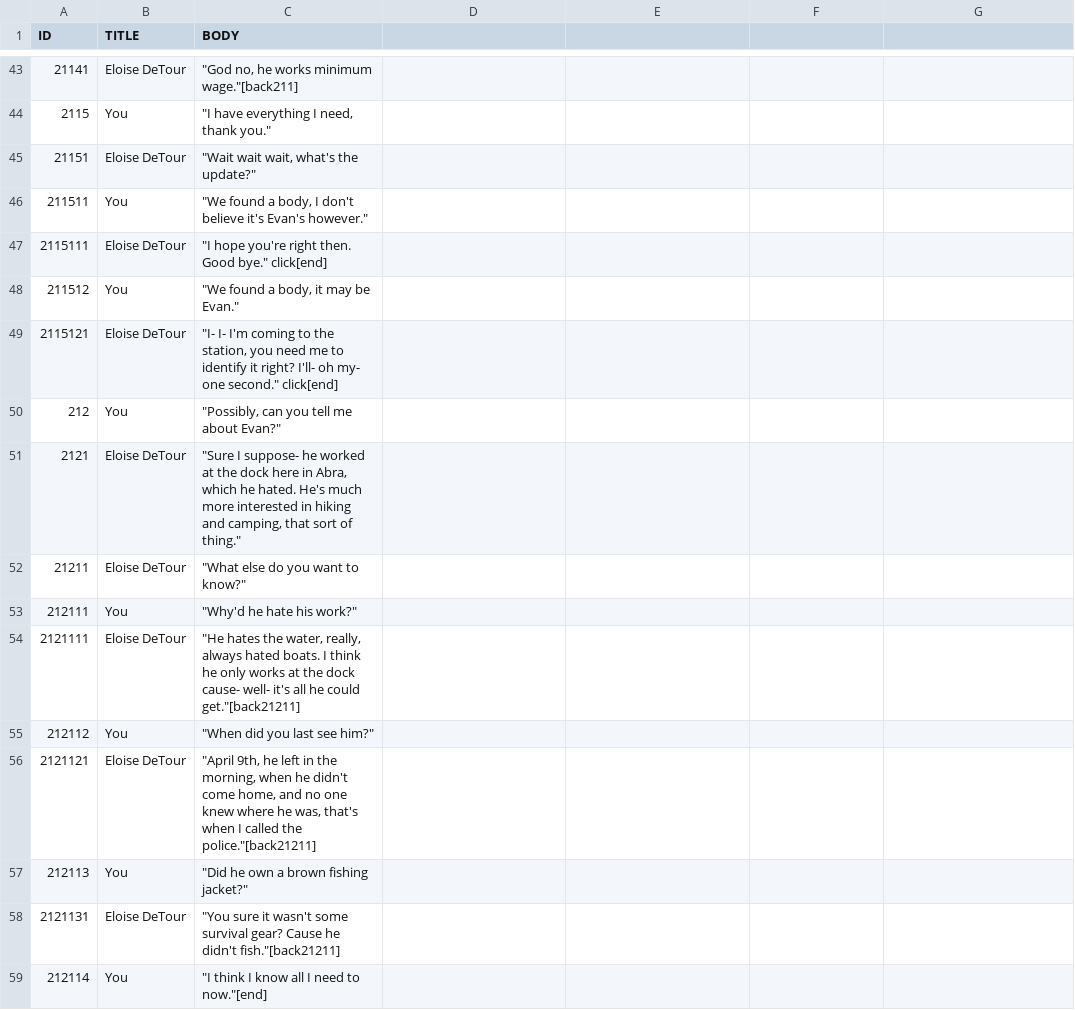
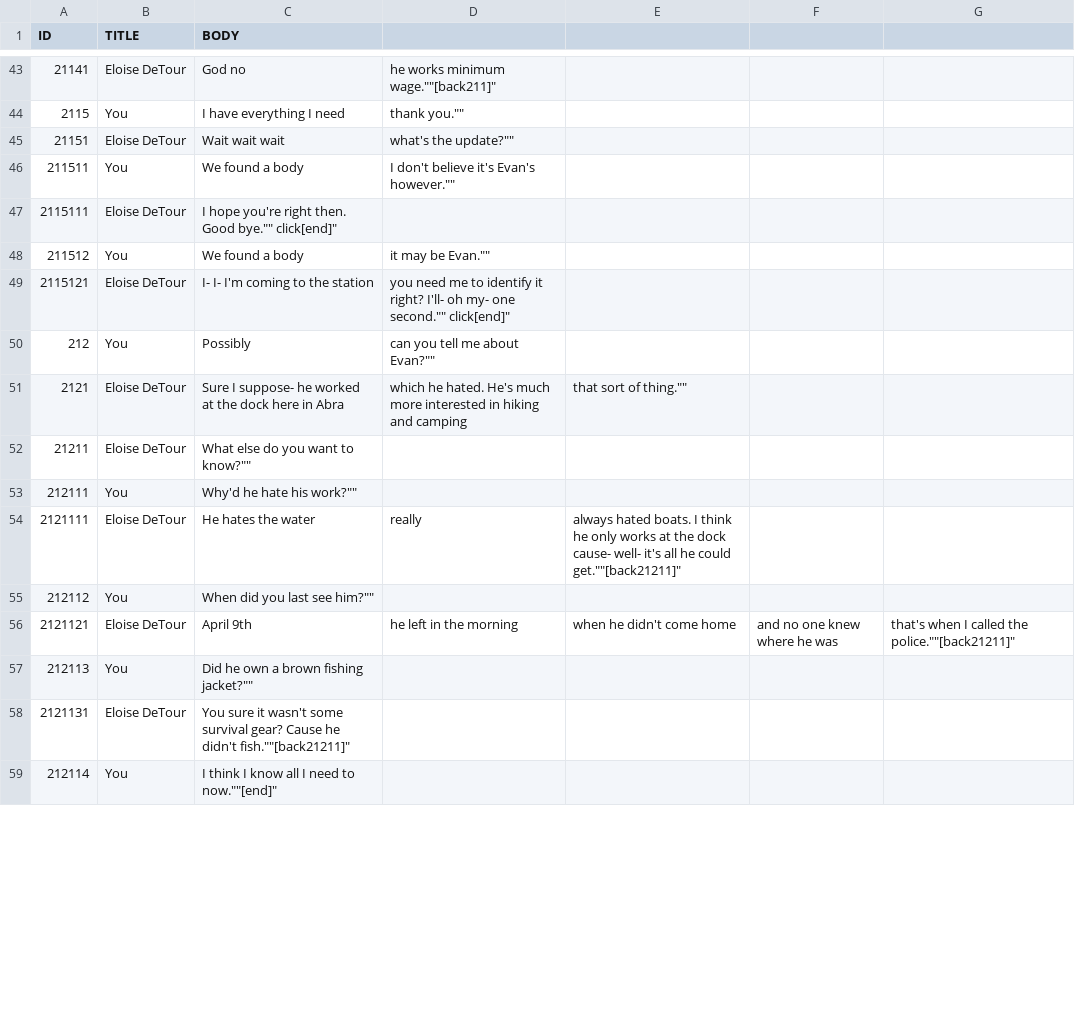
Before and after one commit to McNickMaster/CryptidCaseFiles, a CSV file: Assets/TextSRC/output7.csv, drawn as a sheet; only a part is shown, gaps mark what is left out; the diff covers the shown part only.

```diff
--- a/Assets/TextSRC/output7.csv
+++ b/Assets/TextSRC/output7.csv
@@ -43,17 +43,17 @@ ID,TITLE,BODY
-21141,Eloise DeTour,"""God no, he works minimum wage.""[back211]"
-2115,You,"""I have everything I need, thank you."""
-21151,Eloise DeTour,"""Wait wait wait, what's the update?"""
-211511,You,"""We found a body, I don't believe it's Evan's however."""
-2115111,Eloise DeTour,"""I hope you're right then. Good bye."" click[end]"
-211512,You,"""We found a body, it may be Evan."""
-2115121,Eloise DeTour,"""I- I- I'm coming to the station, you need me to identify it right? I'll- oh my- one second."" click[end]"
-212,You,"""Possibly, can you tell me about Evan?"""
-2121,Eloise DeTour,"""Sure I suppose- he worked at the dock here in Abra, which he hated. He's much more interested in hiking and camping, that sort of thing."""
-21211,Eloise DeTour,"""What else do you want to know?"""
-212111,You,"""Why'd he hate his work?"""
-2121111,Eloise DeTour,"""He hates the water, really, always hated boats. I think he only works at the dock cause- well- it's all he could get.""[back21211]"
-212112,You,"""When did you last see him?"""
-2121121,Eloise DeTour,"""April 9th, he left in the morning, when he didn't come home, and no one knew where he was, that's when I called the police.""[back21211]"
-212113,You,"""Did he own a brown fishing jacket?"""
-2121131,Eloise DeTour,"""You sure it wasn't some survival gear? Cause he didn't fish.""[back21211]"
-212114,You,"""I think I know all I need to now.""[end]"
+21141,Eloise DeTour,""God no, he works minimum wage.""[back211]"
+2115,You,""I have everything I need, thank you.""
+21151,Eloise DeTour,""Wait wait wait, what's the update?""
+211511,You,""We found a body, I don't believe it's Evan's however.""
+2115111,Eloise DeTour,""I hope you're right then. Good bye."" click[end]"
+211512,You,""We found a body, it may be Evan.""
+2115121,Eloise DeTour,""I- I- I'm coming to the station, you need me to identify it right? I'll- oh my- one second."" click[end]"
+212,You,""Possibly, can you tell me about Evan?""
+2121,Eloise DeTour,""Sure I suppose- he worked at the dock here in Abra, which he hated. He's much more interested in hiking and camping, that sort of thing.""
+21211,Eloise DeTour,""What else do you want to know?""
+212111,You,""Why'd he hate his work?""
+2121111,Eloise DeTour,""He hates the water, really, always hated boats. I think he only works at the dock cause- well- it's all he could get.""[back21211]"
+212112,You,""When did you last see him?""
+2121121,Eloise DeTour,""April 9th, he left in the morning, when he didn't come home, and no one knew where he was, that's when I called the police.""[back21211]"
+212113,You,""Did he own a brown fishing jacket?""
+2121131,Eloise DeTour,""You sure it wasn't some survival gear? Cause he didn't fish.""[back21211]"
+212114,You,""I think I know all I need to now.""[end]"
```
Also changed, not shown: 90 edited cells elsewhere in this file, Assets/TextSRC/output10.csv, Assets/TextSRC/output2.csv, 21 other files.
